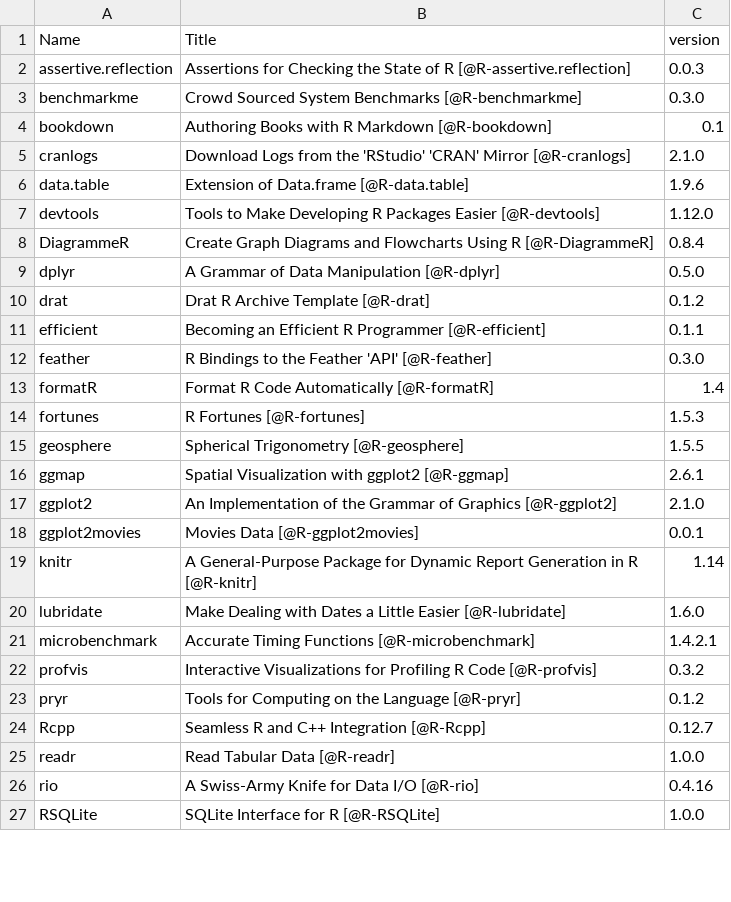
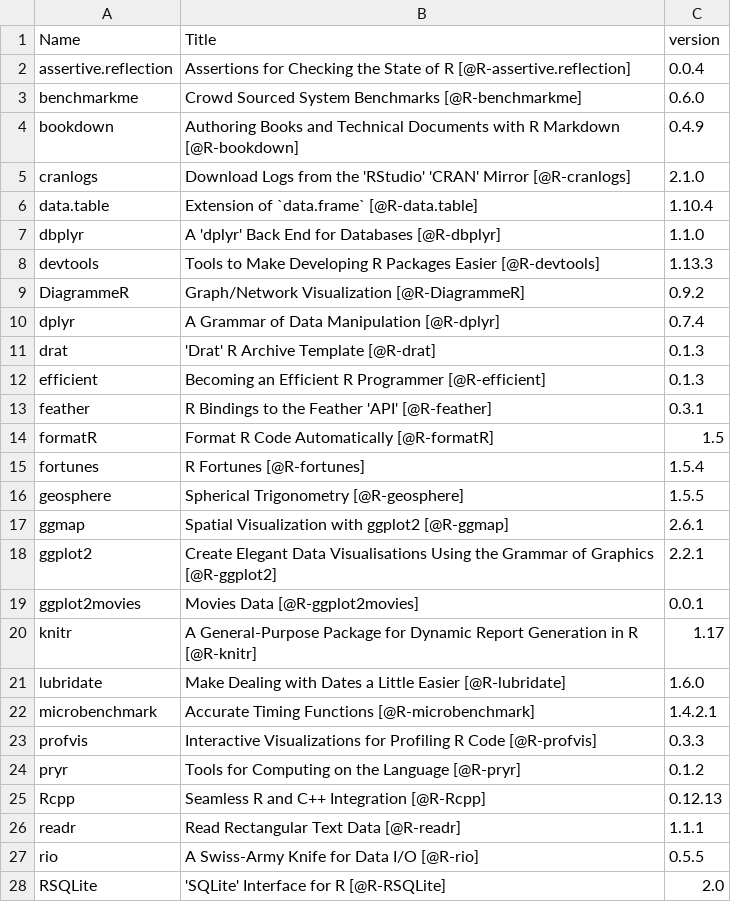
Before and after one commit to csgillespie/efficientR, a CSV file: extdata/package_list.csv, drawn as a sheet; only a part is shown; the diff covers the shown part only.

```diff
--- a/extdata/package_list.csv
+++ b/extdata/package_list.csv
@@ -1,27 +1,28 @@
 "Name","Title","version"
-"assertive.reflection","Assertions for Checking the State of R [@R-assertive.reflection]","0.0.3"
-"benchmarkme","Crowd Sourced System Benchmarks [@R-benchmarkme]","0.3.0"
-"bookdown","Authoring Books with R Markdown [@R-bookdown]","0.1"
+"assertive.reflection","Assertions for Checking the State of R [@R-assertive.reflection]","0.0.4"
+"benchmarkme","Crowd Sourced System Benchmarks [@R-benchmarkme]","0.6.0"
+"bookdown","Authoring Books and Technical Documents with R Markdown [@R-bookdown]","0.4.9"
 "cranlogs","Download Logs from the 'RStudio' 'CRAN' Mirror [@R-cranlogs]","2.1.0"
-"data.table","Extension of Data.frame [@R-data.table]","1.9.6"
-"devtools","Tools to Make Developing R Packages Easier [@R-devtools]","1.12.0"
-"DiagrammeR","Create Graph Diagrams and Flowcharts Using R [@R-DiagrammeR]","0.8.4"
-"dplyr","A Grammar of Data Manipulation [@R-dplyr]","0.5.0"
-"drat","Drat R Archive Template [@R-drat]","0.1.2"
-"efficient","Becoming an Efficient R Programmer [@R-efficient]","0.1.1"
-"feather","R Bindings to the Feather 'API' [@R-feather]","0.3.0"
-"formatR","Format R Code Automatically [@R-formatR]","1.4"
-"fortunes","R Fortunes [@R-fortunes]","1.5.3"
+"data.table","Extension of `data.frame` [@R-data.table]","1.10.4"
+"dbplyr","A 'dplyr' Back End for Databases [@R-dbplyr]","1.1.0"
+"devtools","Tools to Make Developing R Packages Easier [@R-devtools]","1.13.3"
+"DiagrammeR","Graph/Network Visualization [@R-DiagrammeR]","0.9.2"
+"dplyr","A Grammar of Data Manipulation [@R-dplyr]","0.7.4"
+"drat","'Drat' R Archive Template [@R-drat]","0.1.3"
+"efficient","Becoming an Efficient R Programmer [@R-efficient]","0.1.3"
+"feather","R Bindings to the Feather 'API' [@R-feather]","0.3.1"
+"formatR","Format R Code Automatically [@R-formatR]","1.5"
+"fortunes","R Fortunes [@R-fortunes]","1.5.4"
 "geosphere","Spherical Trigonometry [@R-geosphere]","1.5.5"
 "ggmap","Spatial Visualization with ggplot2 [@R-ggmap]","2.6.1"
-"ggplot2","An Implementation of the Grammar of Graphics [@R-ggplot2]","2.1.0"
+"ggplot2","Create Elegant Data Visualisations Using the Grammar of Graphics [@R-ggplot2]","2.2.1"
 "ggplot2movies","Movies Data [@R-ggplot2movies]","0.0.1"
-"knitr","A General-Purpose Package for Dynamic Report Generation in R [@R-knitr]","1.14"
+"knitr","A General-Purpose Package for Dynamic Report Generation in R [@R-knitr]","1.17"
 "lubridate","Make Dealing with Dates a Little Easier [@R-lubridate]","1.6.0"
 "microbenchmark","Accurate Timing Functions [@R-microbenchmark]","1.4.2.1"
-"profvis","Interactive Visualizations for Profiling R Code [@R-profvis]","0.3.2"
+"profvis","Interactive Visualizations for Profiling R Code [@R-profvis]","0.3.3"
 "pryr","Tools for Computing on the Language [@R-pryr]","0.1.2"
-"Rcpp","Seamless R and C++ Integration [@R-Rcpp]","0.12.7"
-"readr","Read Tabular Data [@R-readr]","1.0.0"
-"rio","A Swiss-Army Knife for Data I/O [@R-rio]","0.4.16"
-"RSQLite","SQLite Interface for R [@R-RSQLite]","1.0.0"
+"Rcpp","Seamless R and C++ Integration [@R-Rcpp]","0.12.13"
+"readr","Read Rectangular Text Data [@R-readr]","1.1.1"
+"rio","A Swiss-Army Knife for Data I/O [@R-rio]","0.5.5"
+"RSQLite","'SQLite' Interface for R [@R-RSQLite]","2.0"
```
Also changed, not shown: 4 edited cells elsewhere in this file, 11 other files.
